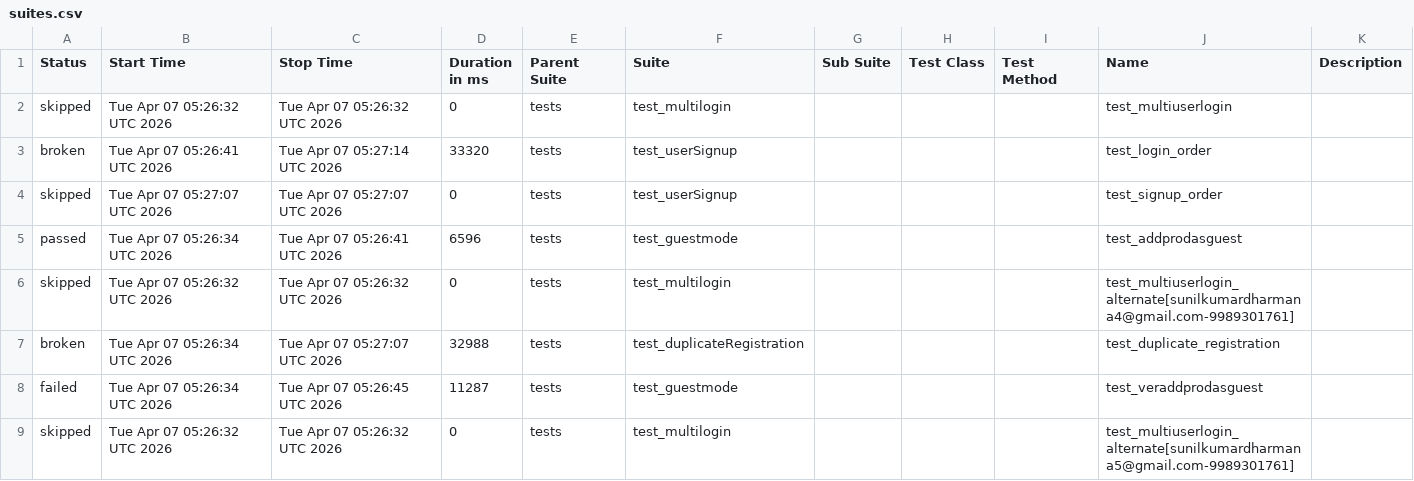
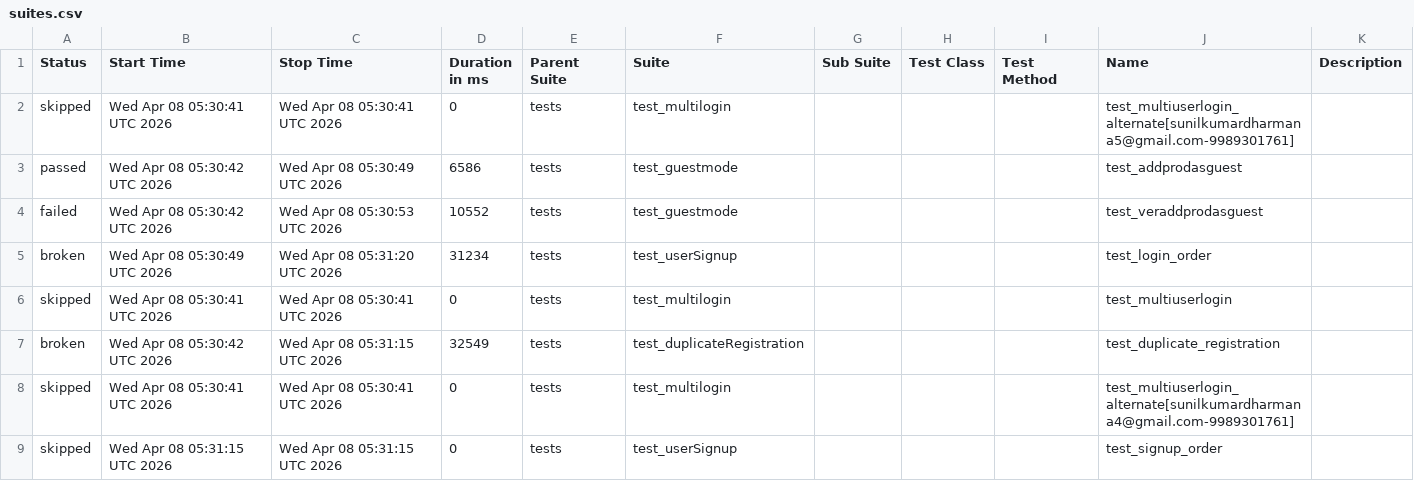
Before and after one commit to sunilkumardharmana24-afk/My_project, a CSV file: data/suites.csv, drawn as a sheet.

```diff
--- a/data/suites.csv
+++ b/data/suites.csv
@@ -1,9 +1,9 @@
 "Status","Start Time","Stop Time","Duration in ms","Parent Suite","Suite","Sub Suite","Test Class","Test Method","Name","Description"
-"skipped","Tue Apr 07 05:26:32 UTC 2026","Tue Apr 07 05:26:32 UTC 2026","0","tests","test_multilogin","","","","test_multiuserlogin",""
-"broken","Tue Apr 07 05:26:41 UTC 2026","Tue Apr 07 05:27:14 UTC 2026","33320","tests","test_userSignup","","","","test_login_order",""
-"skipped","Tue Apr 07 05:27:07 UTC 2026","Tue Apr 07 05:27:07 UTC 2026","0","tests","test_userSignup","","","","test_signup_order",""
-"passed","Tue Apr 07 05:26:34 UTC 2026","Tue Apr 07 05:26:41 UTC 2026","6596","tests","test_guestmode","","","","test_addprodasguest",""
-"skipped","Tue Apr 07 05:26:32 UTC 2026","Tue Apr 07 05:26:32 UTC 2026","0","tests","test_multilogin","","","","test_multiuserlogin_alternate[sunilkumardharmana4@gmail.com-9989301761]",""
-"broken","Tue Apr 07 05:26:34 UTC 2026","Tue Apr 07 05:27:07 UTC 2026","32988","tests","test_duplicateRegistration","","","","test_duplicate_registration",""
-"failed","Tue Apr 07 05:26:34 UTC 2026","Tue Apr 07 05:26:45 UTC 2026","11287","tests","test_guestmode","","","","test_veraddprodasguest",""
-"skipped","Tue Apr 07 05:26:32 UTC 2026","Tue Apr 07 05:26:32 UTC 2026","0","tests","test_multilogin","","","","test_multiuserlogin_alternate[sunilkumardharmana5@gmail.com-9989301761]",""
+"skipped","Wed Apr 08 05:30:41 UTC 2026","Wed Apr 08 05:30:41 UTC 2026","0","tests","test_multilogin","","","","test_multiuserlogin_alternate[sunilkumardharmana5@gmail.com-9989301761]",""
+"passed","Wed Apr 08 05:30:42 UTC 2026","Wed Apr 08 05:30:49 UTC 2026","6586","tests","test_guestmode","","","","test_addprodasguest",""
+"failed","Wed Apr 08 05:30:42 UTC 2026","Wed Apr 08 05:30:53 UTC 2026","10552","tests","test_guestmode","","","","test_veraddprodasguest",""
+"broken","Wed Apr 08 05:30:49 UTC 2026","Wed Apr 08 05:31:20 UTC 2026","31234","tests","test_userSignup","","","","test_login_order",""
+"skipped","Wed Apr 08 05:30:41 UTC 2026","Wed Apr 08 05:30:41 UTC 2026","0","tests","test_multilogin","","","","test_multiuserlogin",""
+"broken","Wed Apr 08 05:30:42 UTC 2026","Wed Apr 08 05:31:15 UTC 2026","32549","tests","test_duplicateRegistration","","","","test_duplicate_registration",""
+"skipped","Wed Apr 08 05:30:41 UTC 2026","Wed Apr 08 05:30:41 UTC 2026","0","tests","test_multilogin","","","","test_multiuserlogin_alternate[sunilkumardharmana4@gmail.com-9989301761]",""
+"skipped","Wed Apr 08 05:31:15 UTC 2026","Wed Apr 08 05:31:15 UTC 2026","0","tests","test_userSignup","","","","test_signup_order",""
```
Also changed, not shown: 52 other files.
